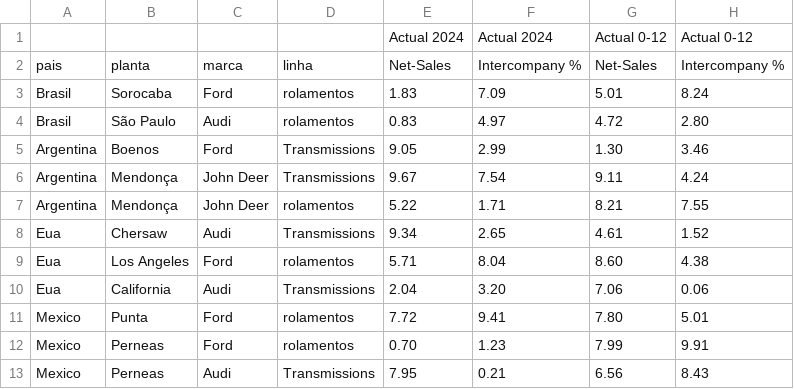
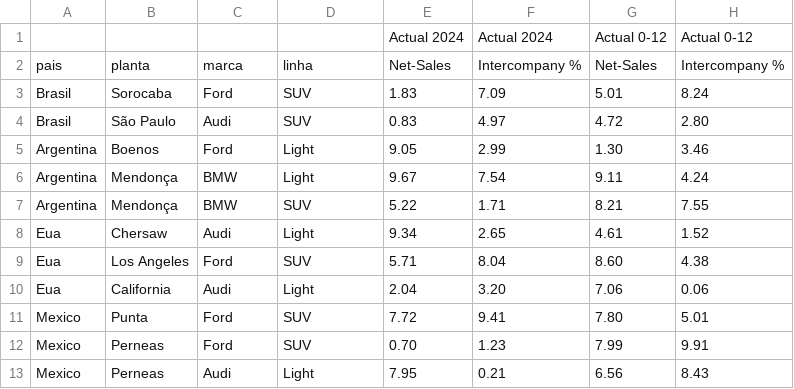
Before and after one commit to PnkMatter/Power-BI-Data-Normalization, a CSV file: data/Reste.csv, drawn as a sheet; only a part is shown; the diff names each change by its address in the sheet, - before the commit and + after, or states it on an @@ line.

Commit message:
Update Reste.csv

```diff
--- a/data/Reste.csv
+++ b/data/Reste.csv
-D3:D4: rolamentos
+D3:D4: SUV
-D5:D6: Transmissions
+D5:D6: Light
-C6:C7: John Deer
+C6:C7: BMW
-D7: rolamentos
+D7: SUV
-D8: Transmissions
+D8: Light
-D9: rolamentos
+D9: SUV
-D10: Transmissions
+D10: Light
-D11:D12: rolamentos
+D11:D12: SUV
-D13: Transmissions
+D13: Light
```
